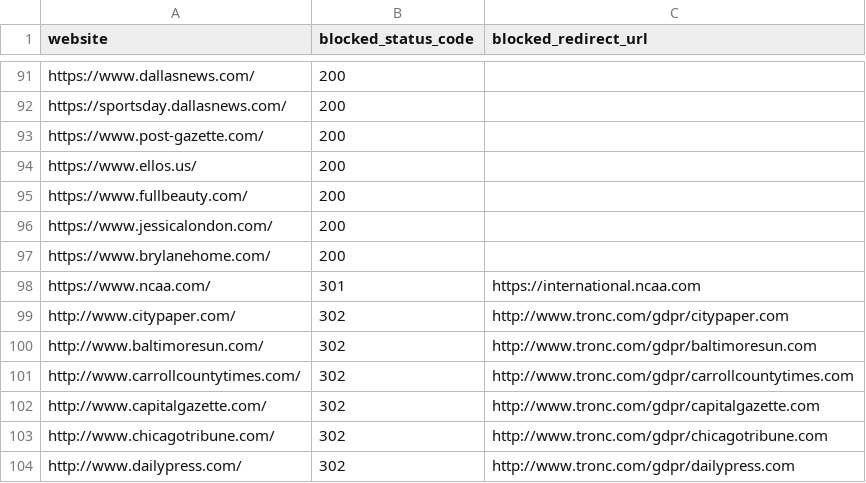
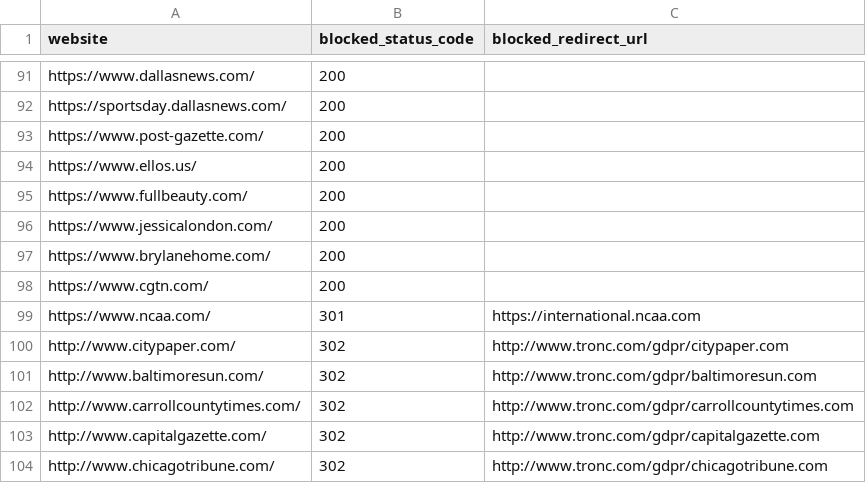
Before and after one commit to VerifiedJoseph/GDPR451, a CSV file: websites.csv, drawn as a sheet; only a part is shown, gaps mark what is left out; the shorter side is filled out with more unchanged rows; the diff names each change by its address in the sheet, - before the commit and + after, or states it on an @@ line.

Commit message:
Add cgtn.com to website.csv
Closes issue https://github.com/VerifiedJoseph/GDPR451/issues/2

```diff
--- a/websites.csv
+++ b/websites.csv
+row 98: https://www.cgtn.com/ | 200
```
